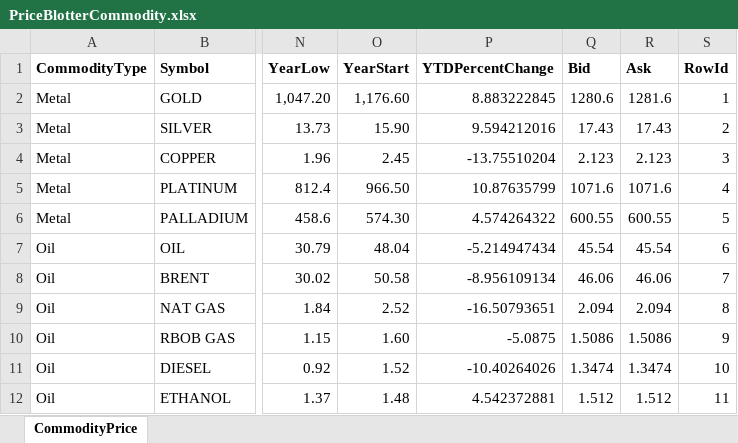
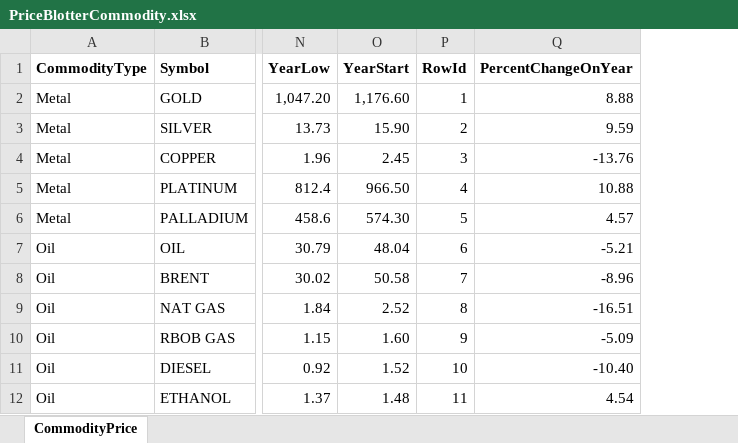
Before and after one commit to JonnyAdaptableTools/adaptableblotter-demo, an Excel workbook: DataSets/PriceBlotterCommodity.xlsx, sheet CommodityPrice, drawn as a sheet; only a part is shown, gaps mark what is left out; values as stored, in another font and other column widths than the file's, no borders; removed rows and columns are numbered as before the commit, all else as after; the diff names each change by its address in the sheet, - before the commit and + after, or states it on an @@ line.

```diff
--- a/DataSets/PriceBlotterCommodity.xlsx (sheet CommodityPrice)
+++ b/DataSets/PriceBlotterCommodity.xlsx (sheet CommodityPrice)
-column P (YTDPercentChange), rows 2-12: 8.883222845 | 9.594212016 | -13.75510204 | 10.87635799 | 4.574264322 | -5.214947434 | -8.956109134 | -16.50793651 | -5.0875 | -10.40264026 | 4.542372881
-column Q (Bid), rows 2-12: 1280.6 | 17.43 | 2.123 | 1071.6 | 600.55 | 45.54 | 46.06 | 2.094 | 1.5086 | 1.3474 | 1.512
-column R (Ask), rows 2-12: 1281.6 | 17.43 | 2.123 | 1071.6 | 600.55 | 45.54 | 46.06 | 2.094 | 1.5086 | 1.3474 | 1.512
+column Q (PercentChangeOnYear), rows 2-12: 8.88 | 9.59 | -13.76 | 10.88 | 4.57 | -5.21 | -8.96 | -16.51 | -5.09 | -10.40 | 4.54
```
Also changed, not shown: DataSets/FTSEClose.xlsx, DataSets/PriceBlotterCDSIndex.xlsx, 36 other files.
